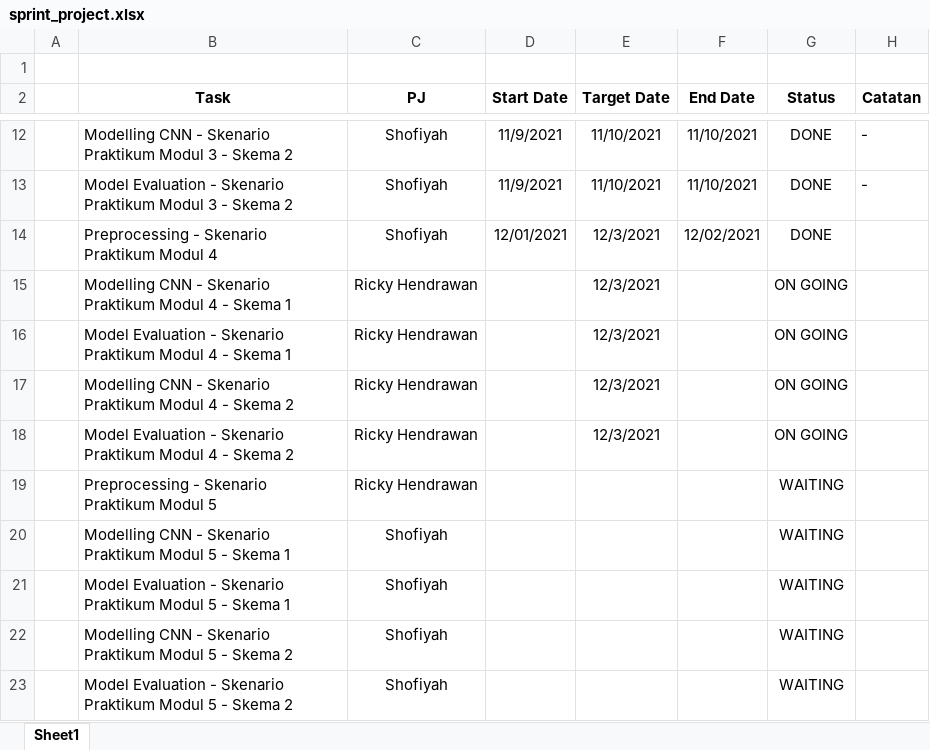
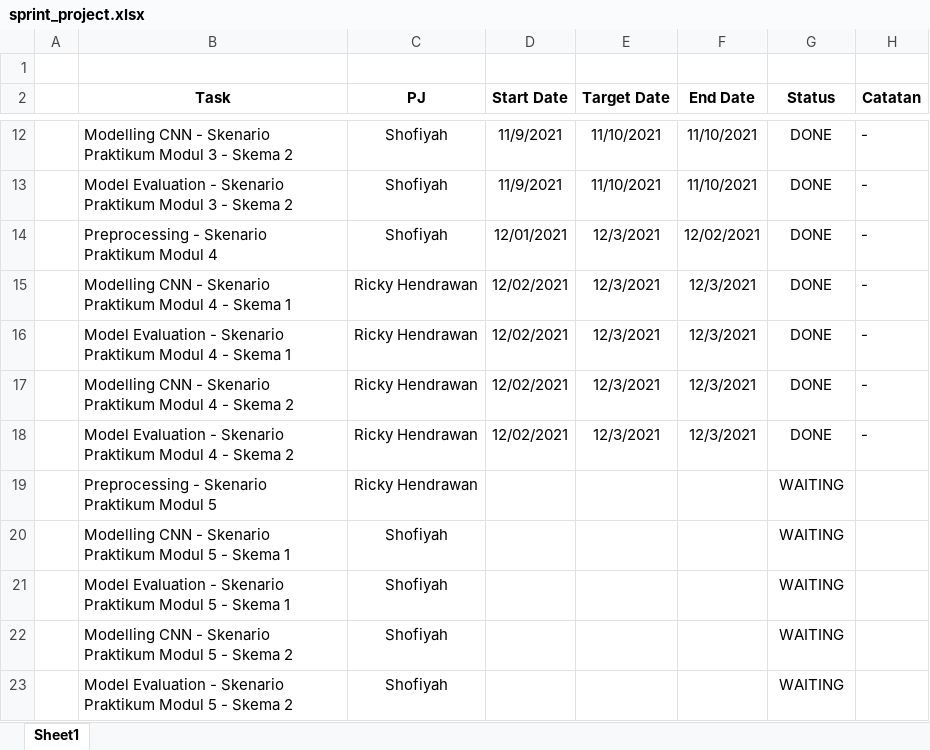
Before and after one commit to rickyhndrwn/TugasPraktikumML-18_247-18_249, an Excel workbook: sprint_project.xlsx, sheet Sheet1, drawn as a sheet; only a part is shown, gaps mark what is left out; values as stored, in another font and other column widths than the file's, no borders; charts and pictures not drawn; the diff names each change by its address in the sheet, - before the commit and + after, or states it on an @@ line.

Commit message:
update sprint_project lalu push pakai colab

```diff
--- a/sprint_project.xlsx (sheet Sheet1)
+++ b/sprint_project.xlsx (sheet Sheet1)
-H14:H18 (Catatan): (empty)
+H14:H18 (Catatan): -
-D15:D18 (Start Date): (empty)
+D15:D18 (Start Date): 12/02/2021
-F15:F18 (End Date): (empty)
+F15:F18 (End Date): 12/3/2021
-G15:G18 (Status): ON GOING
+G15:G18 (Status): DONE
```
